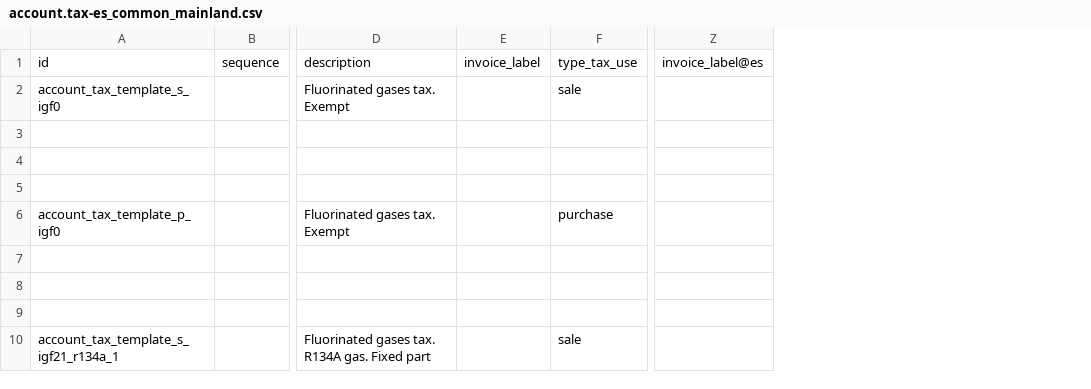
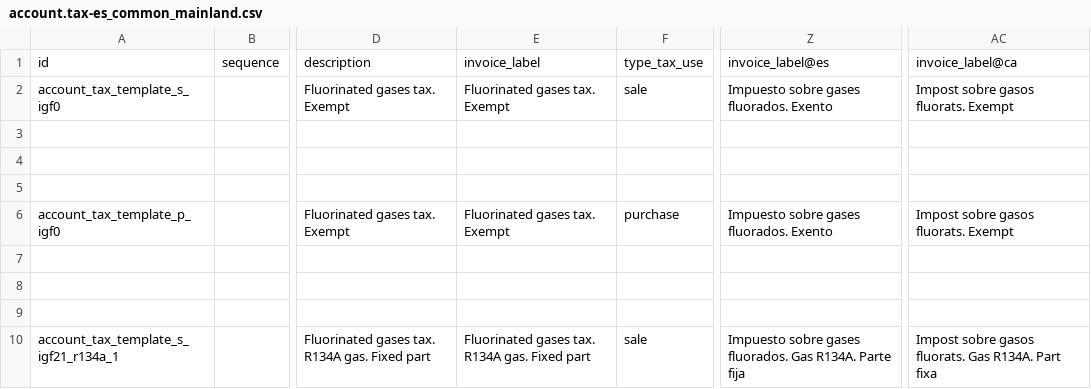
Before and after one commit to oxigensalud/odoo-addons, a CSV file: oxigen_l10n_es/data/template/account.tax-es_common_mainland.csv, drawn as a sheet; only a part is shown, gaps mark what is left out; removed rows and columns are numbered as before the commit, all else as after; the diff names each change by its address in the sheet, - before the commit and + after, or states it on an @@ line.

Commit message:
[IMP] oxigen_l10n_es: set the invoice labels on the tax templates
Fill invoice_label (base/es/ca) on the module's tax templates (the
fluorinated gases family, p_igf0 and p_iva5_nd) following the criterion
decided for the whole chart: the label is the customer-facing text, the
long description without the internal qualifiers, per language.

```diff
--- a/oxigen_l10n_es/data/template/account.tax-es_common_mainland.csv
+++ b/oxigen_l10n_es/data/template/account.tax-es_common_mainland.csv
-column E, row 1: invoice_label
+column E, rows 1-10: invoice_label | Fluorinated gases tax. Exempt |  |  |  | Fluorinated gases tax. Exempt |  |  |  | Fluorinated gases tax. R134A gas. Fixed part
-column Z, row 1: invoice_label@es
+column Z, rows 1-10: invoice_label@es | Impuesto sobre gases fluorados. Exento |  |  |  | Impuesto sobre gases fluorados. Exento |  |  |  | Impuesto sobre gases fluorados. Gas R134A. Parte fija
+column AC, rows 1-10: invoice_label@ca | Impost sobre gasos fluorats. Exempt |  |  |  | Impost sobre gasos fluorats. Exempt |  |  |  | Impost sobre gasos fluorats. Gas R134A. Part fixa
```
